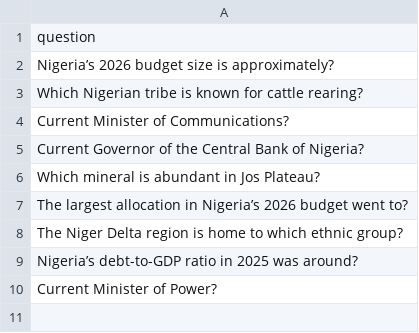
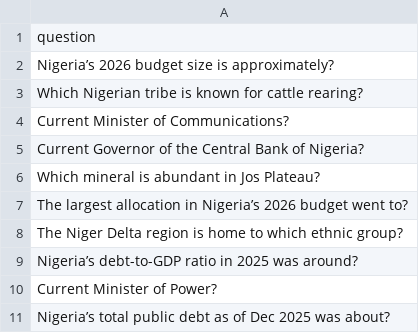
Before and after one commit to datascience-uniben/faculty_of_com_quiz, a CSV file: taken_questions.csv, drawn as a sheet.

Commit message:
Mark question as used: Computer_Science

```diff
--- a/taken_questions.csv
+++ b/taken_questions.csv
@@ -10 +10,2 @@ Nigeria’s debt-to-GDP ratio in 2025 was around?
 Current Minister of Power?
+Nigeria’s total public debt as of Dec 2025 was about?
```
